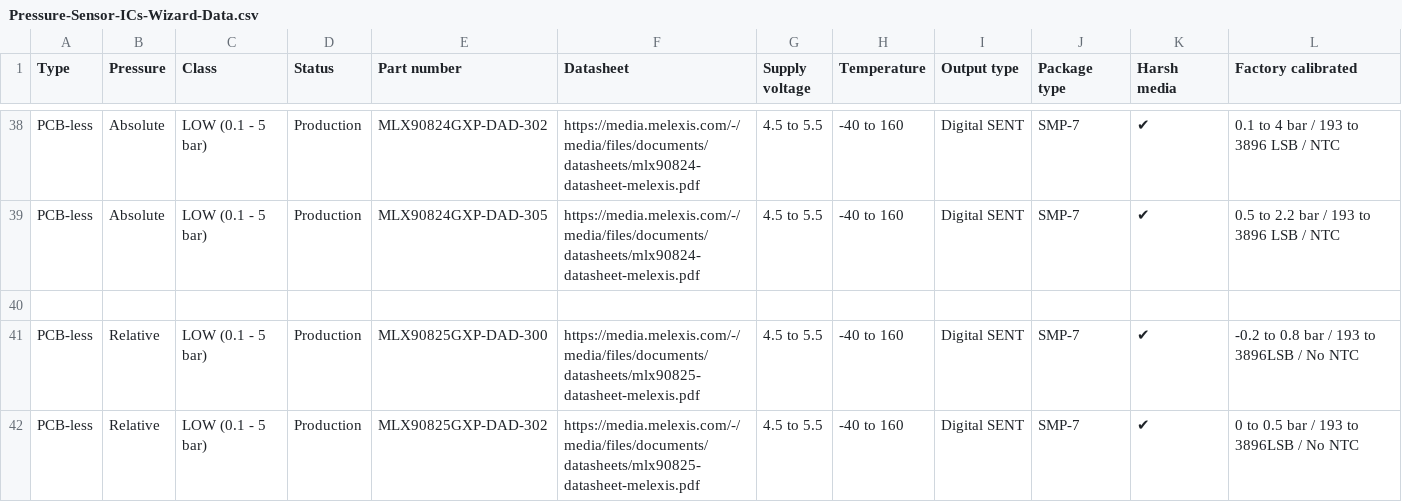
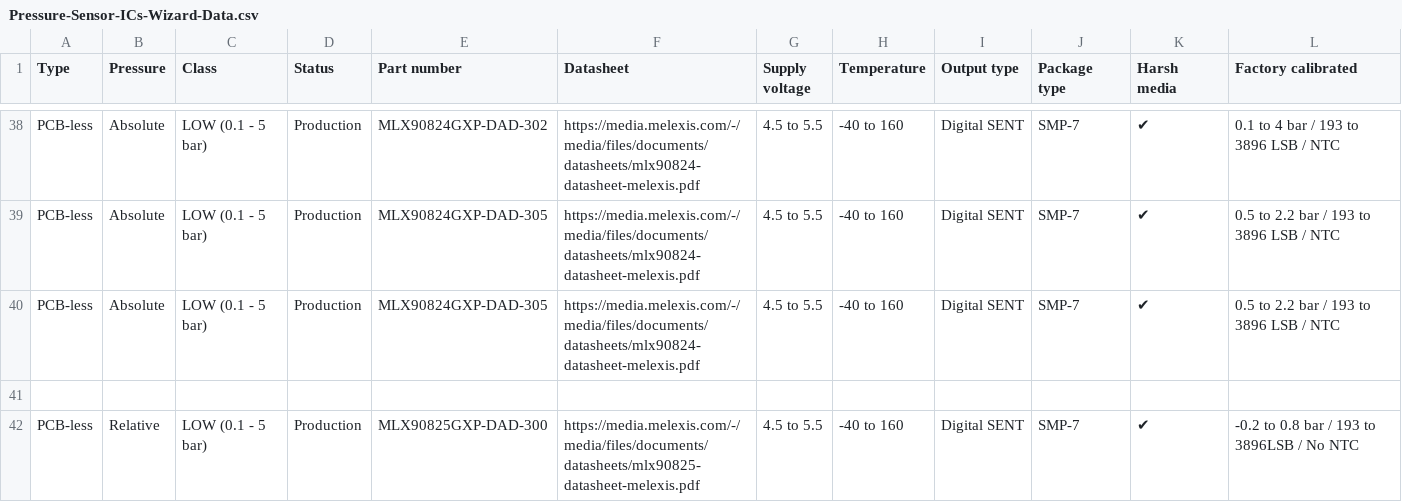
Before and after one commit to MelexisBC/Wizard--Pressure-Sensor-ICs-Data, a CSV file: Pressure-Sensor-ICs-Wizard-Data.csv, drawn as a sheet; only a part is shown, gaps mark what is left out; the shorter side is filled out with more unchanged rows; rows hold the shown columns only; the diff names each change by its address in the sheet, - before the commit and + after, or states it on an @@ line.

Commit message:
Wizard - Pressure sensor ICs - Google sheet updated

```diff
--- a/Pressure-Sensor-ICs-Wizard-Data.csv
+++ b/Pressure-Sensor-ICs-Wizard-Data.csv
+row 40: PCB-less | Absolute | LOW (0.1 - 5 bar) | Production | MLX90824GXP-DAD-305 | https://media.melexis.com/-/media/files/documents/datasheets/mlx90824-datasheet-melexis.pdf | 4.5 to 5.5 | -40 to 160 | Digital SENT | SMP-7 | ✔ | 0.5 to 2.2 bar / 193 to 3896 LSB / NTC
```
